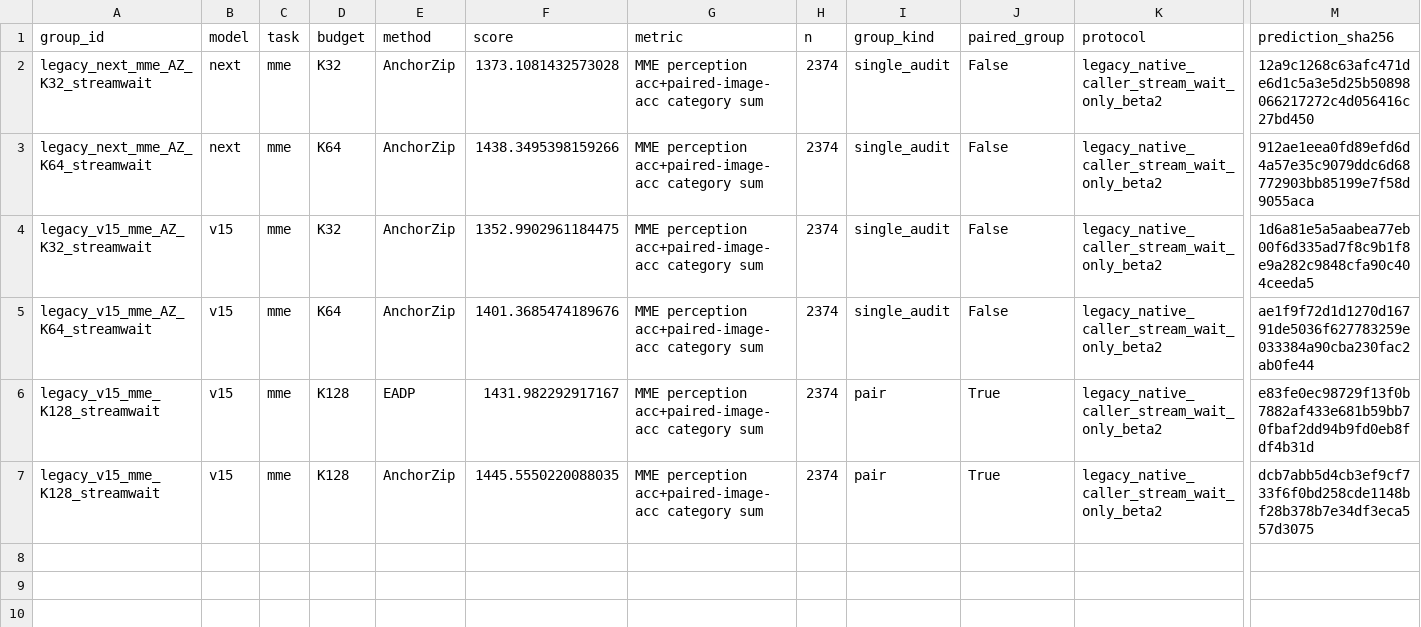
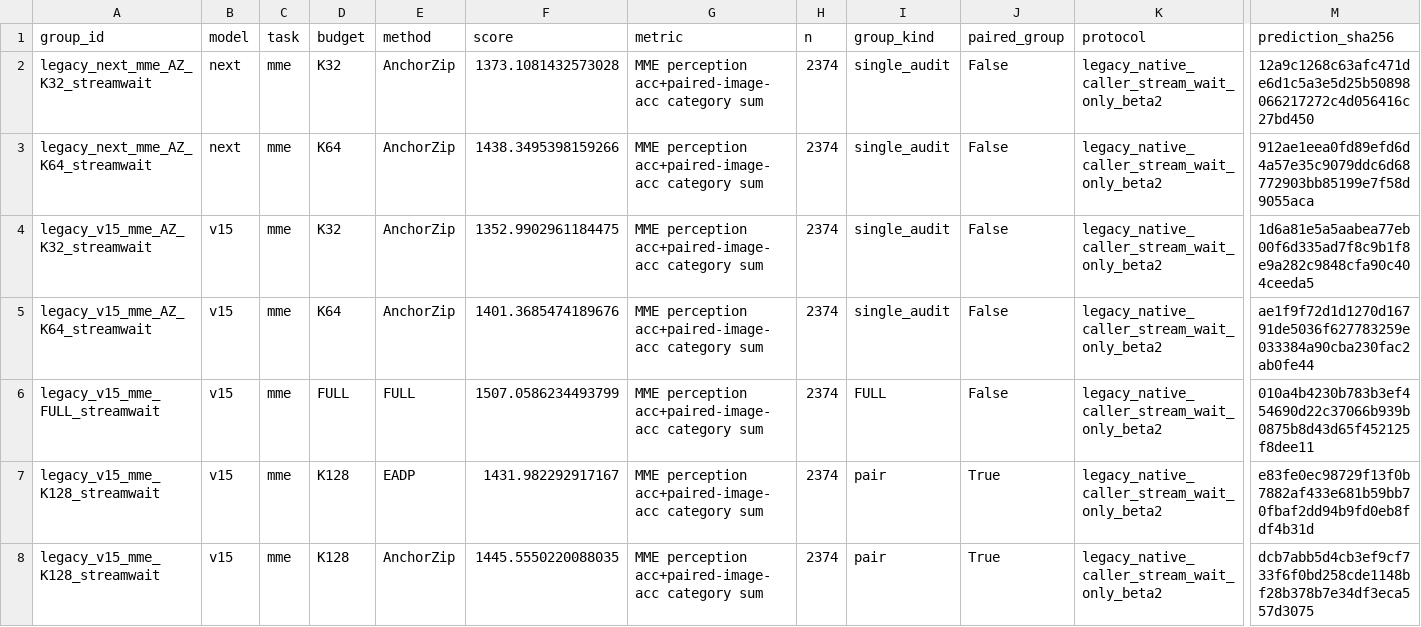
Before and after one commit to Code-Yan-ZX/EADP, a CSV file: Qwen_vl/outputs/anchor_completion_validation/records_20261003/audit_followup_20261008/published_results/repaired_legacy_results.csv, drawn as a sheet; only a part is shown, gaps mark what is left out; rows hold the shown columns only; the diff names each change by its address in the sheet, - before the commit and + after, or states it on an @@ line.

Commit message:
Publish completed EADP repair groups
Groups: legacy_v15_mme_FULL_streamwait

Complete predictions, official score checks, runtime/protocol evidence and SHA256 manifests are archived per group. The live checkout index and user edits are preserved.

```diff
--- a/Qwen_vl/outputs/anchor_completion_validation/records_20261003/audit_followup_20261008/published_results/repaired_legacy_results.csv
+++ b/Qwen_vl/outputs/anchor_completion_validation/records_20261003/audit_followup_20261008/published_results/repaired_legacy_results.csv
+row 6: legacy_v15_mme_FULL_streamwait | v15 | mme | FULL | FULL | 1507.0586234493799 | MME perception acc+paired-image-acc category sum | 2374 | FULL | False | legacy_native_caller_stream_wait_only_beta2 | 010a4b4230b783b3ef454690d22c37066b939b0875b8d43d65f452125f8dee11
```
Also changed, not shown: Qwen_vl/outputs/anchor_completion_validation/records_20261003/audit_followup_20261008/published_results/paired_results.csv, 4 other files.
